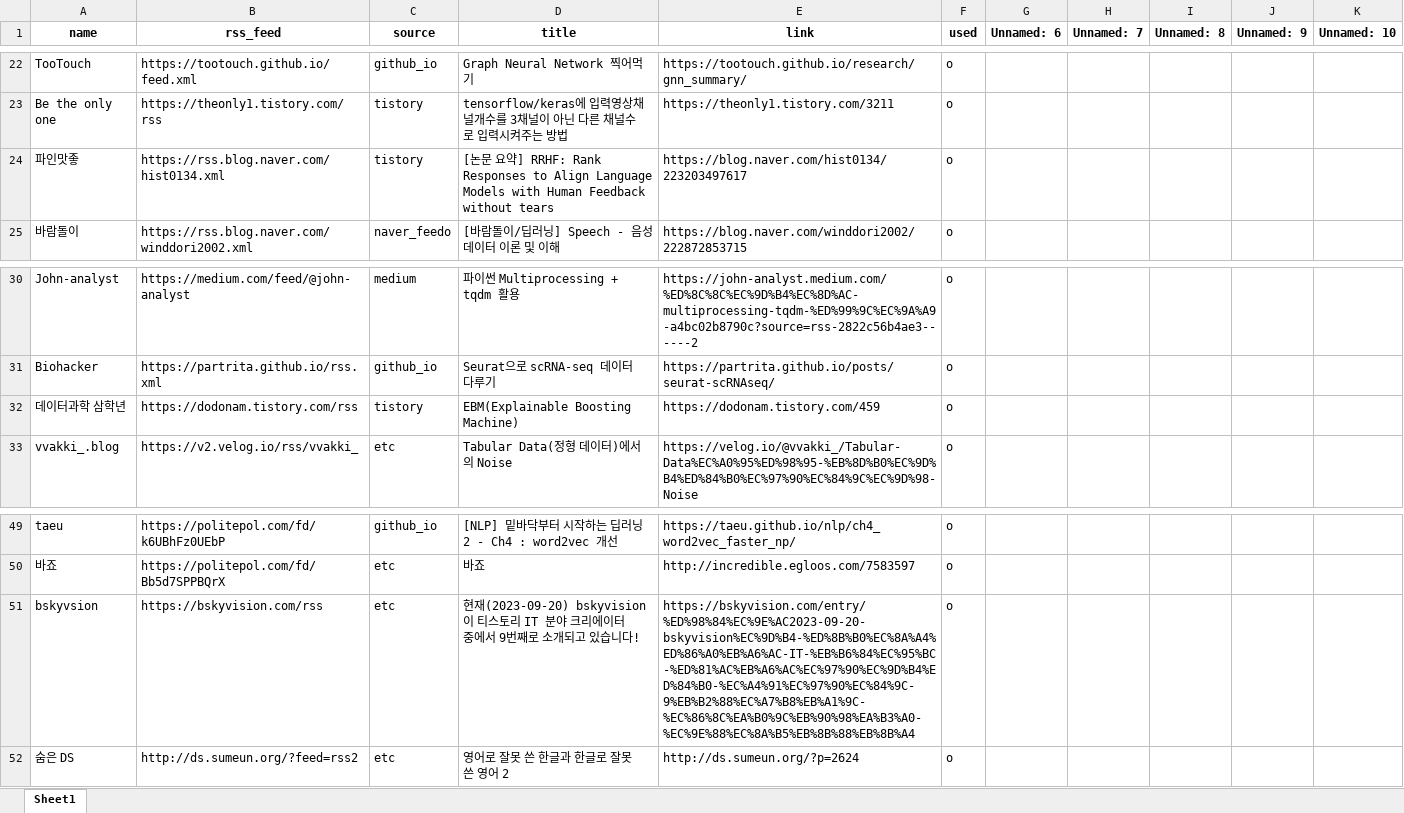
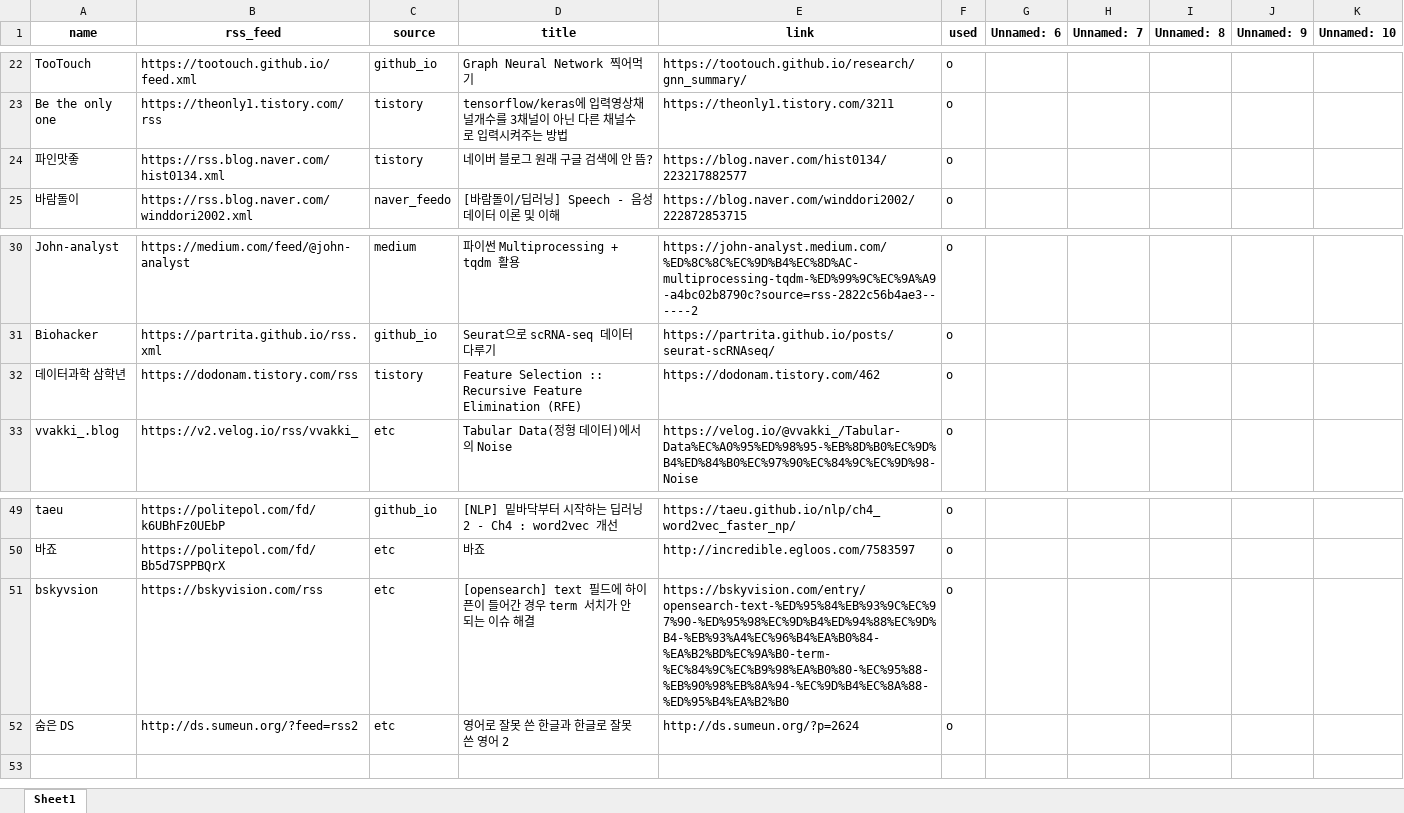
Before and after one commit to ainsuotain/today-mlblog-bot, an Excel workbook: Blogs_used_list.xlsx, sheet Sheet1, drawn as a sheet; only a part is shown, gaps mark what is left out; values as stored, in another font and other column widths than the file's, no borders; the diff names each change by its address in the sheet, - before the commit and + after, or states it on an @@ line.

Commit message:
Auto - Update data with bot!

```diff
--- a/Blogs_used_list.xlsx (sheet Sheet1)
+++ b/Blogs_used_list.xlsx (sheet Sheet1)
-D24 (title): [논문 요약] RRHF: Rank Responses to Align Language Models with Human Feedback without tears
+D24 (title): 네이버 블로그 원래 구글 검색에 안 뜸?
-E24 (link): https://blog.naver.com/hist0134/223203497617
+E24 (link): https://blog.naver.com/hist0134/223217882577
-D32 (title): EBM(Explainable Boosting Machine)
+D32 (title): Feature Selection :: Recursive Feature Elimination (RFE)
-E32 (link): https://dodonam.tistory.com/459
+E32 (link): https://dodonam.tistory.com/462
-D51 (title): 현재(2023-09-20) bskyvision이 티스토리 IT 분야 크리에이터 중에서 9번째로 소개되고 있습니다!
+D51 (title): [opensearch] text 필드에 하이픈이 들어간 경우 term 서치가 안 되는 이슈 해결
-E51 (link): https://bskyvision.com/entry/%ED%98%84%EC%9E%AC2023-09-20-bskyvision%EC%9D%B4-%ED%8B%B0%EC%8A%A4%ED%86%A0%EB%A6%AC-IT-%EB%B6%84%EC%95%BC-%ED%81%AC%EB%A6%AC%EC%97%90%EC%9D%B4%ED%84%B0-%EC%A4%91%EC%97%90%EC%84%9C-9%EB%B2%88%EC%A7%B8%EB%A1%9C-%EC%86%8C%EA%B0%9C%EB%90%98%EA%B3%A0-%EC%9E%88%EC%8A%B5%EB%8B%88%EB%8B%A4
+E51 (link): https://bskyvision.com/entry/opensearch-text-%ED%95%84%EB%93%9C%EC%97%90-%ED%95%98%EC%9D%B4%ED%94%88%EC%9D%B4-%EB%93%A4%EC%96%B4%EA%B0%84-%EA%B2%BD%EC%9A%B0-term-%EC%84%9C%EC%B9%98%EA%B0%80-%EC%95%88-%EB%90%98%EB%8A%94-%EC%9D%B4%EC%8A%88-%ED%95%B4%EA%B2%B0
```
Also changed, not shown: 1 other file.
